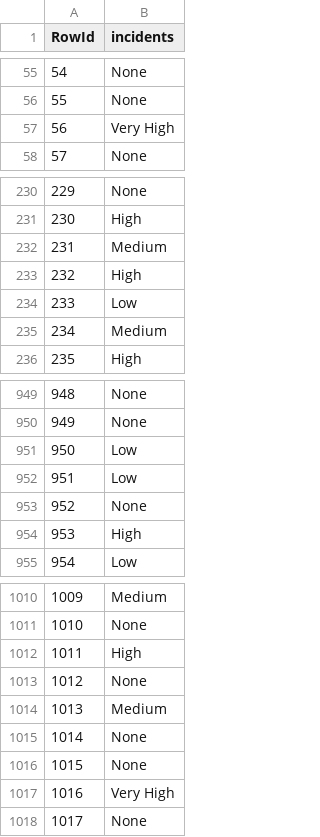
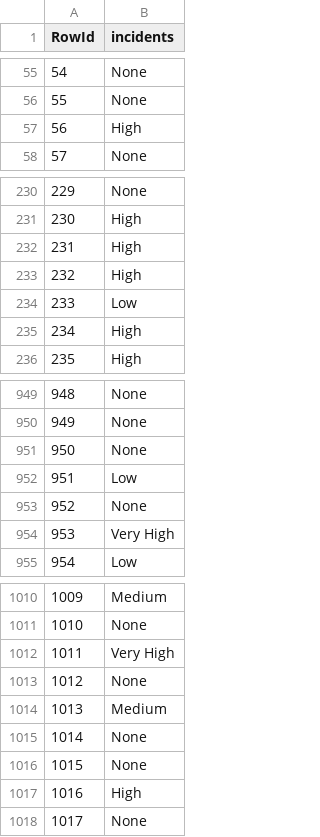
Before and after one commit to Miyagi61/DAA_TAREFA_GRUPO, a CSV file: test.csv, drawn as a sheet; only a part is shown, gaps mark what is left out; the diff covers the shown part only.

```diff
--- a/test.csv
+++ b/test.csv
@@ -56,3 +56,3 @@ RowId,incidents
 55,None
-56,Very High
+56,High
 57,None
@@ -231,6 +231,6 @@ RowId,incidents
 230,High
-231,Medium
+231,High
 232,High
 233,Low
-234,Medium
+234,High
 235,High
@@ -950,6 +950,6 @@ RowId,incidents
 949,None
-950,Low
+950,None
 951,Low
 952,None
-953,High
+953,Very High
 954,Low
@@ -1011,3 +1011,3 @@ RowId,incidents
 1010,None
-1011,High
+1011,Very High
 1012,None
@@ -1016,3 +1016,3 @@ RowId,incidents
 1015,None
-1016,Very High
+1016,High
 1017,None
```
Also changed, not shown: 24 edited cells elsewhere in this file, test_pruned_tree.csv, 3 other files.
